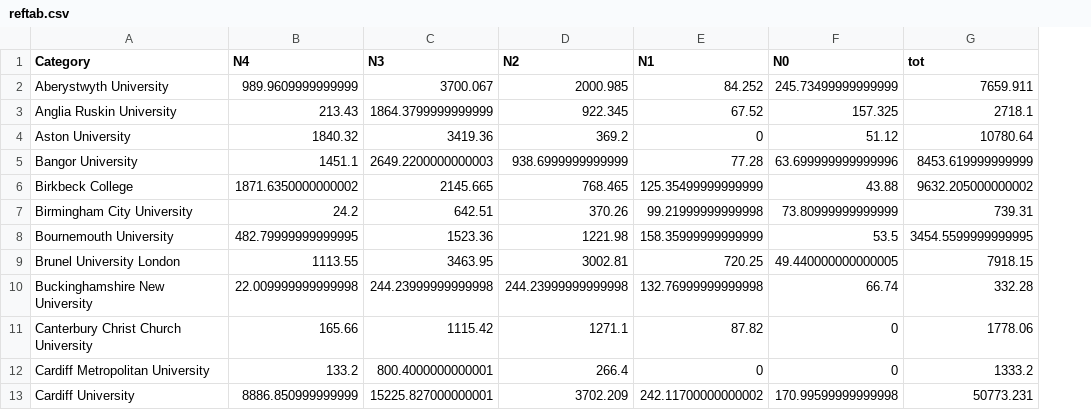
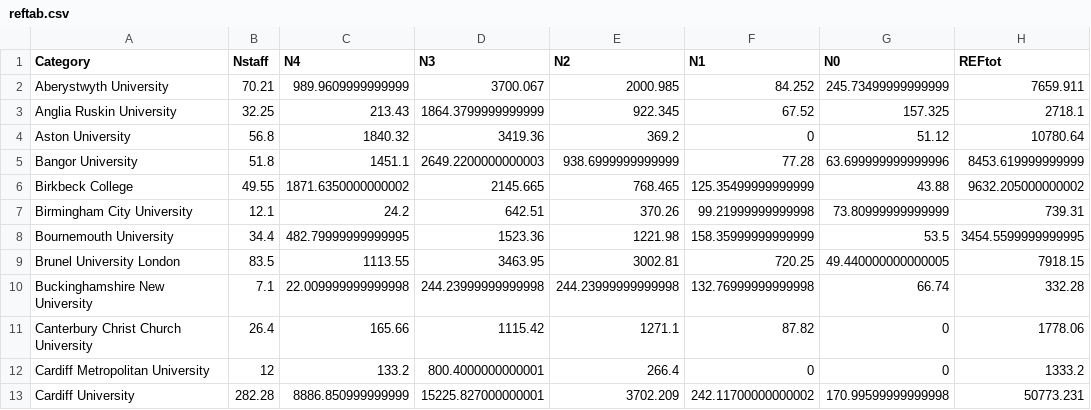
Before and after one commit to oscci/REFvsWellcome, a CSV file: reftab.csv, drawn as a sheet; only a part is shown; addresses are those after the commit; the diff names each change by its address in the sheet, - before the commit and + after, or states it on an @@ line.

Commit message:
Added analysis with N staff entered
Also a list of institutions with good REF scores but no Wellcome funding

```diff
--- a/reftab.csv
+++ b/reftab.csv
+column B (Nstaff), rows 2-13: 70.21 | 32.25 | 56.8 | 51.8 | 49.55 | 12.1 | 34.4 | 83.5 | 7.1 | 26.4 | 12 | 282.28
-H1: tot
+H1: REFtot
```
Also changed, not shown: reftab2.csv, 2 other files.
